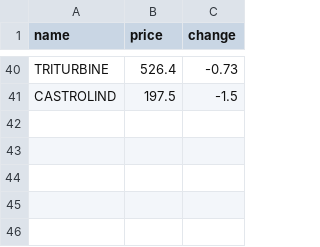
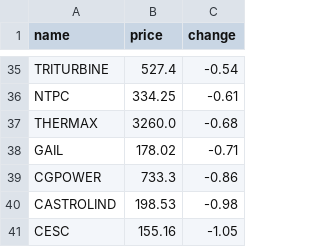
Before and after one commit to SxryxnshS5/Heatmap-react, a CSV file: public/Scraped_data/NIFTYENERGY_stock_data.csv, drawn as a sheet; only a part is shown, gaps mark what is left out; addresses are those after the commit; the diff covers the shown part only; the diff names each change by its address in the sheet, - before the commit and + after, or states it on an @@ line.

```diff
--- a/public/Scraped_data/NIFTYENERGY_stock_data.csv
+++ b/public/Scraped_data/NIFTYENERGY_stock_data.csv
-B35 (price): 526.4
+B35 (price): 527.4
-C35 (change): -0.73
+C35 (change): -0.54
+row 36: NTPC | 334.25 | -0.61
+row 37: THERMAX | 3260.0 | -0.68
+row 38: GAIL | 178.02 | -0.71
+row 39: CGPOWER | 733.3 | -0.86
-B40 (price): 197.5
+B40 (price): 198.53
-C40 (change): -1.5
+C40 (change): -0.98
+row 41: CESC | 155.16 | -1.05
```
Also changed, not shown: 22 added rows, 27 removed rows and 20 edited cells elsewhere in this file, public/Scraped_data/NIFTYAUTO_stock_data.csv, public/Scraped_data/NIFTYCONSUMP_stock_data.csv, 6 other files.
